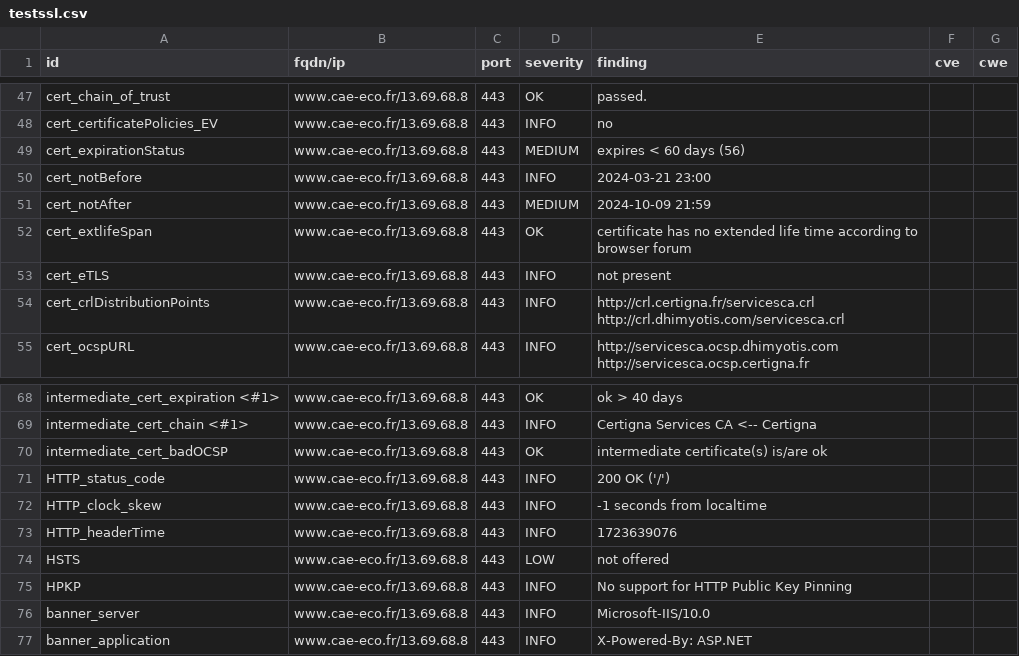
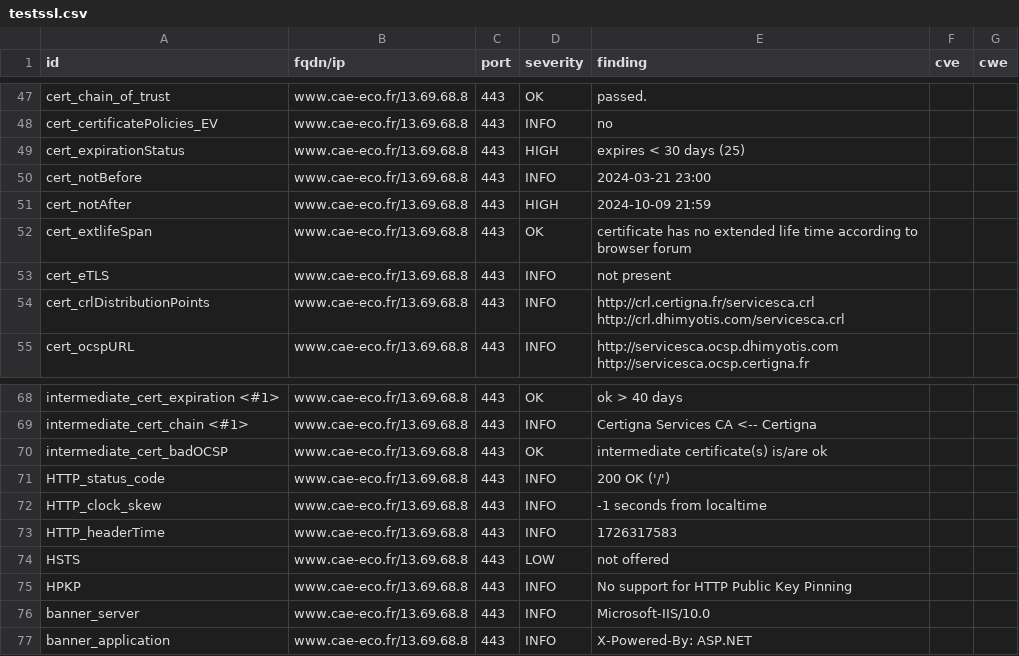
Before and after one commit to GKO-org/dashlordPrd2, a CSV file: results/aHR0cHM6Ly93d3cuY2FlLWVjby5mcg==/testssl.csv, drawn as a sheet; only a part is shown, gaps mark what is left out.

```diff
--- a/results/aHR0cHM6Ly93d3cuY2FlLWVjby5mcg==/testssl.csv
+++ b/results/aHR0cHM6Ly93d3cuY2FlLWVjby5mcg==/testssl.csv
@@ -48,5 +48,5 @@
 "cert_certificatePolicies_EV","www.cae-eco.fr/13.69.68.8","443","INFO","no","",""
-"cert_expirationStatus","www.cae-eco.fr/13.69.68.8","443","MEDIUM","expires < 60 days (56)","",""
+"cert_expirationStatus","www.cae-eco.fr/13.69.68.8","443","HIGH","expires < 30 days (25)","",""
 "cert_notBefore","www.cae-eco.fr/13.69.68.8","443","INFO","2024-03-21 23:00","",""
-"cert_notAfter","www.cae-eco.fr/13.69.68.8","443","MEDIUM","2024-10-09 21:59","",""
+"cert_notAfter","www.cae-eco.fr/13.69.68.8","443","HIGH","2024-10-09 21:59","",""
 "cert_extlifeSpan","www.cae-eco.fr/13.69.68.8","443","OK","certificate has no extended life time according to browser forum","",""
@@ -72,3 +72,3 @@
 "HTTP_clock_skew","www.cae-eco.fr/13.69.68.8","443","INFO","-1 seconds from localtime","",""
-"HTTP_headerTime","www.cae-eco.fr/13.69.68.8","443","INFO","1723639076","",""
+"HTTP_headerTime","www.cae-eco.fr/13.69.68.8","443","INFO","1726317583","",""
 "HSTS","www.cae-eco.fr/13.69.68.8","443","LOW","not offered","",""
```
Also changed, not shown: 9 other files.
